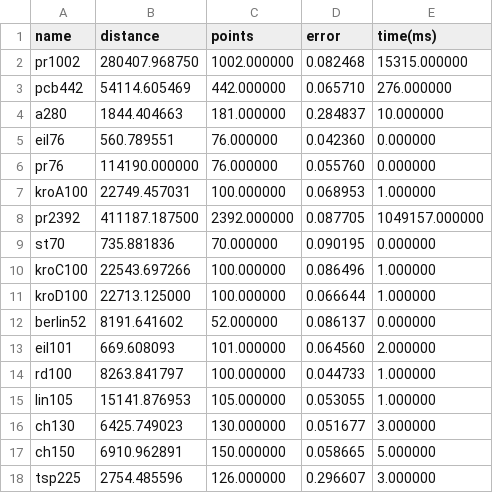
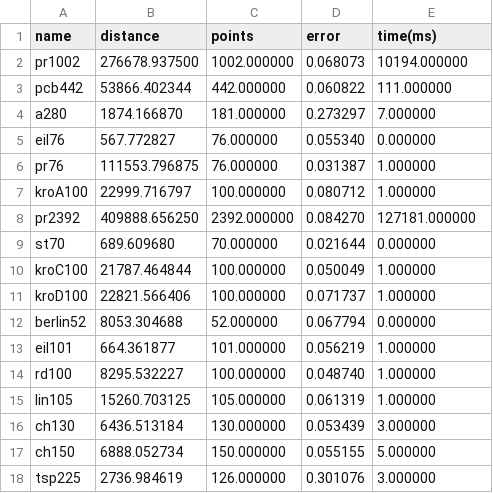
Before and after one commit to Akhil-CM/DiscreteENN-TSP, a CSV file: DiscreteENN_TSP_table.csv, drawn as a sheet.

```diff
--- a/DiscreteENN_TSP_table.csv
+++ b/DiscreteENN_TSP_table.csv
@@ -1,18 +1,18 @@
 name,distance,points,error,time(ms)
-pr1002,280407.968750,1002.000000,0.082468,15315.000000
-pcb442,54114.605469,442.000000,0.065710,276.000000
-a280,1844.404663,181.000000,0.284837,10.000000
-eil76,560.789551,76.000000,0.042360,0.000000
-pr76,114190.000000,76.000000,0.055760,0.000000
-kroA100,22749.457031,100.000000,0.068953,1.000000
-pr2392,411187.187500,2392.000000,0.087705,1049157.000000
-st70,735.881836,70.000000,0.090195,0.000000
-kroC100,22543.697266,100.000000,0.086496,1.000000
-kroD100,22713.125000,100.000000,0.066644,1.000000
-berlin52,8191.641602,52.000000,0.086137,0.000000
-eil101,669.608093,101.000000,0.064560,2.000000
-rd100,8263.841797,100.000000,0.044733,1.000000
-lin105,15141.876953,105.000000,0.053055,1.000000
-ch130,6425.749023,130.000000,0.051677,3.000000
-ch150,6910.962891,150.000000,0.058665,5.000000
-tsp225,2754.485596,126.000000,0.296607,3.000000
+pr1002,276678.937500,1002.000000,0.068073,10194.000000
+pcb442,53866.402344,442.000000,0.060822,111.000000
+a280,1874.166870,181.000000,0.273297,7.000000
+eil76,567.772827,76.000000,0.055340,0.000000
+pr76,111553.796875,76.000000,0.031387,1.000000
+kroA100,22999.716797,100.000000,0.080712,1.000000
+pr2392,409888.656250,2392.000000,0.084270,127181.000000
+st70,689.609680,70.000000,0.021644,0.000000
+kroC100,21787.464844,100.000000,0.050049,1.000000
+kroD100,22821.566406,100.000000,0.071737,1.000000
+berlin52,8053.304688,52.000000,0.067794,0.000000
+eil101,664.361877,101.000000,0.056219,1.000000
+rd100,8295.532227,100.000000,0.048740,1.000000
+lin105,15260.703125,105.000000,0.061319,1.000000
+ch130,6436.513184,130.000000,0.053439,3.000000
+ch150,6888.052734,150.000000,0.055155,5.000000
+tsp225,2736.984619,126.000000,0.301076,3.000000
```
Also changed, not shown: 6 other files.
